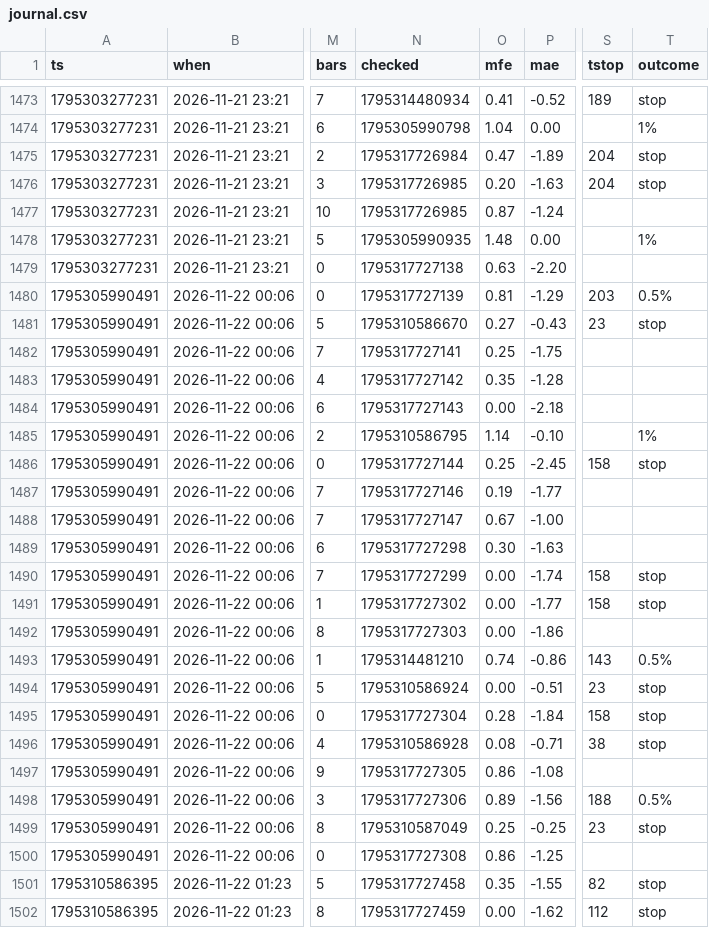
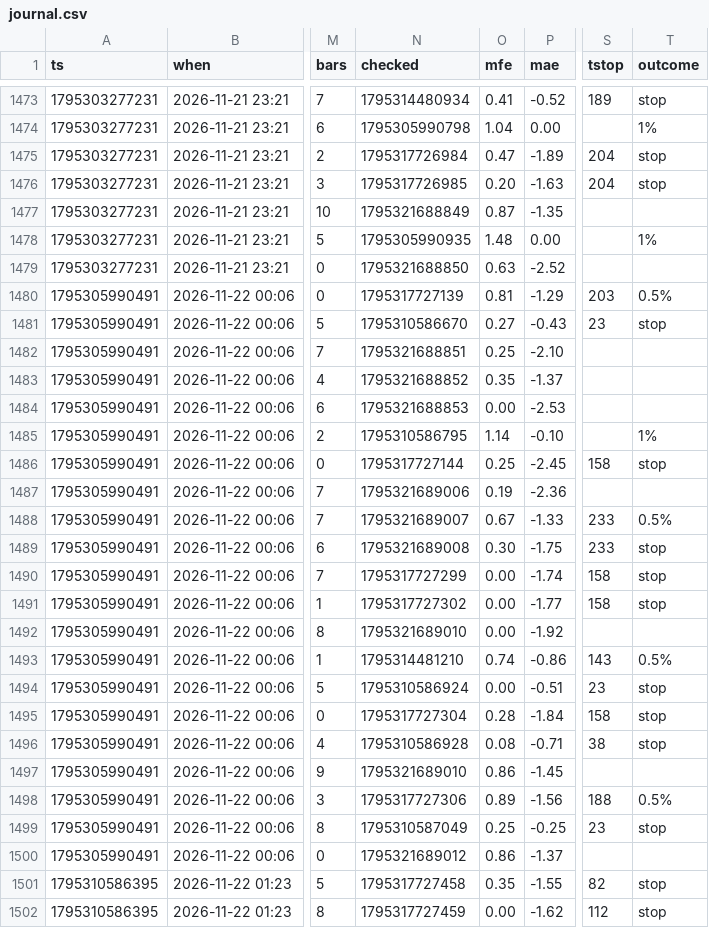
Before and after one commit to b3abderrahmane-lgtm/wissam, a CSV file: journal.csv, drawn as a sheet; only a part is shown, gaps mark what is left out; the diff covers the shown part only; the diff names each change by its address in the sheet, - before the commit and + after, or states it on an @@ line.

```diff
--- a/journal.csv
+++ b/journal.csv
-N1477 (checked): 1795317726985
+N1477 (checked): 1795321688849
-P1477 (mae): -1.24
+P1477 (mae): -1.35
-N1479 (checked): 1795317727138
+N1479 (checked): 1795321688850
-P1479 (mae): -2.20
+P1479 (mae): -2.52
-N1482 (checked): 1795317727141
+N1482 (checked): 1795321688851
-P1482 (mae): -1.75
+P1482 (mae): -2.10
-N1483 (checked): 1795317727142
+N1483 (checked): 1795321688852
-P1483 (mae): -1.28
+P1483 (mae): -1.37
-N1484 (checked): 1795317727143
+N1484 (checked): 1795321688853
-P1484 (mae): -2.18
+P1484 (mae): -2.53
-N1487 (checked): 1795317727146
+N1487 (checked): 1795321689006
-P1487 (mae): -1.77
+P1487 (mae): -2.36
-N1488 (checked): 1795317727147
+N1488 (checked): 1795321689007
-P1488 (mae): -1.00
+P1488 (mae): -1.33
-S1488:S1489 (tstop): (empty)
+S1488:S1489 (tstop): 233
-T1488 (outcome): (empty)
+T1488 (outcome): 0.5%
-N1489 (checked): 1795317727298
+N1489 (checked): 1795321689008
-P1489 (mae): -1.63
+P1489 (mae): -1.75
-T1489 (outcome): (empty)
+T1489 (outcome): stop
-N1492 (checked): 1795317727303
+N1492 (checked): 1795321689010
-P1492 (mae): -1.86
+P1492 (mae): -1.92
-N1497 (checked): 1795317727305
+N1497 (checked): 1795321689010
-P1497 (mae): -1.08
+P1497 (mae): -1.45
-N1500 (checked): 1795317727308
+N1500 (checked): 1795321689012
-P1500 (mae): -1.25
+P1500 (mae): -1.37
```
Also changed, not shown: 3 added rows and 32 edited cells elsewhere in this file.
